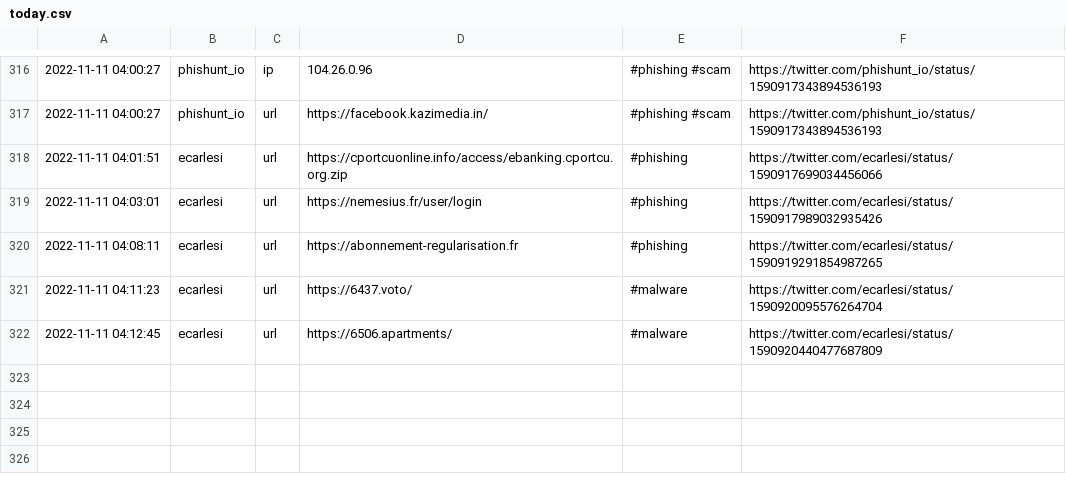
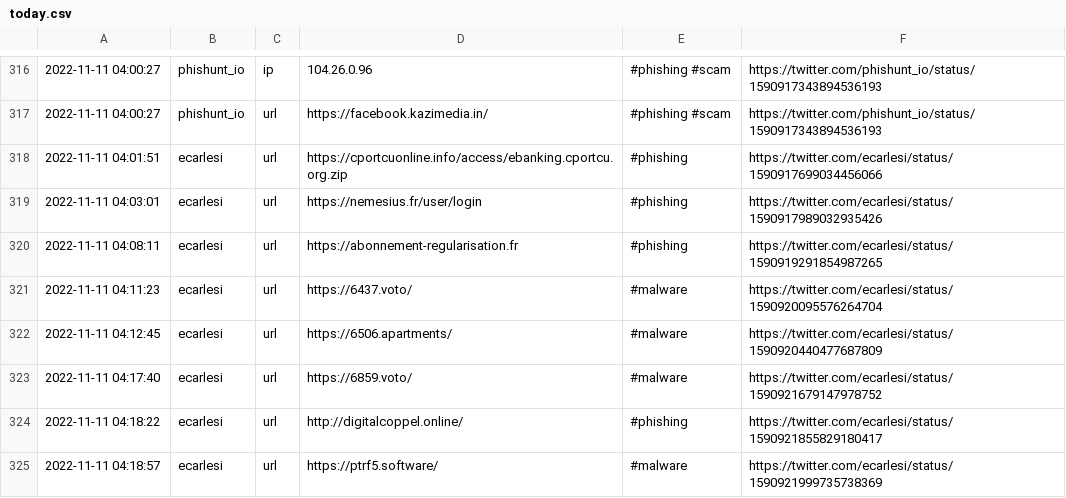
Before and after one commit to Croat79/TweetFeed, a CSV file: today.csv, drawn as a sheet; only a part is shown, gaps mark what is left out.

```diff
--- a/today.csv
+++ b/today.csv
@@ -322 +322,4 @@
 2022-11-11 04:12:45,ecarlesi,url,https://6506.apartments/,#malware,https://twitter.com/ecarlesi/status/1590920440477687809
+2022-11-11 04:17:40,ecarlesi,url,https://6859.voto/,#malware,https://twitter.com/ecarlesi/status/1590921679147978752
+2022-11-11 04:18:22,ecarlesi,url,http://digitalcoppel.online/,#phishing,https://twitter.com/ecarlesi/status/1590921855829180417
+2022-11-11 04:18:57,ecarlesi,url,https://ptrf5.software/,#malware,https://twitter.com/ecarlesi/status/1590921999735738369
```
Also changed, not shown: Nov_2022/20221111.csv, week.csv, 2 other files.
